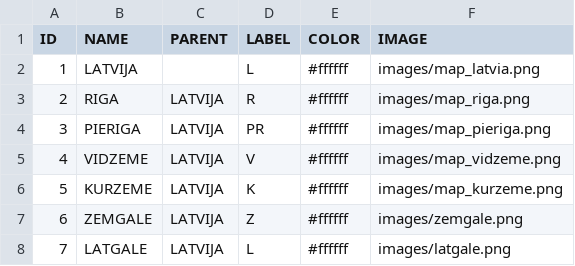
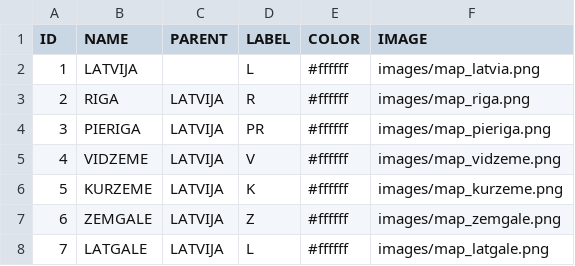
Before and after one commit to ligaliga1990/Karte2019, a CSV file: Latvija/data/regions.csv, drawn as a sheet.

Commit message:
Add Latvia animations by regions

```diff
--- a/Latvija/data/regions.csv
+++ b/Latvija/data/regions.csv
@@ -6,3 +6,3 @@ ID,NAME,PARENT,LABEL,COLOR,IMAGE
 5,KURZEME,LATVIJA,K,#ffffff,images/map_kurzeme.png
-6,ZEMGALE,LATVIJA,Z,#ffffff,images/zemgale.png
-7,LATGALE,LATVIJA,L,#ffffff,images/latgale.png
+6,ZEMGALE,LATVIJA,Z,#ffffff,images/map_zemgale.png
+7,LATGALE,LATVIJA,L,#ffffff,images/map_latgale.png
```
Also changed, not shown: 1 other file.
